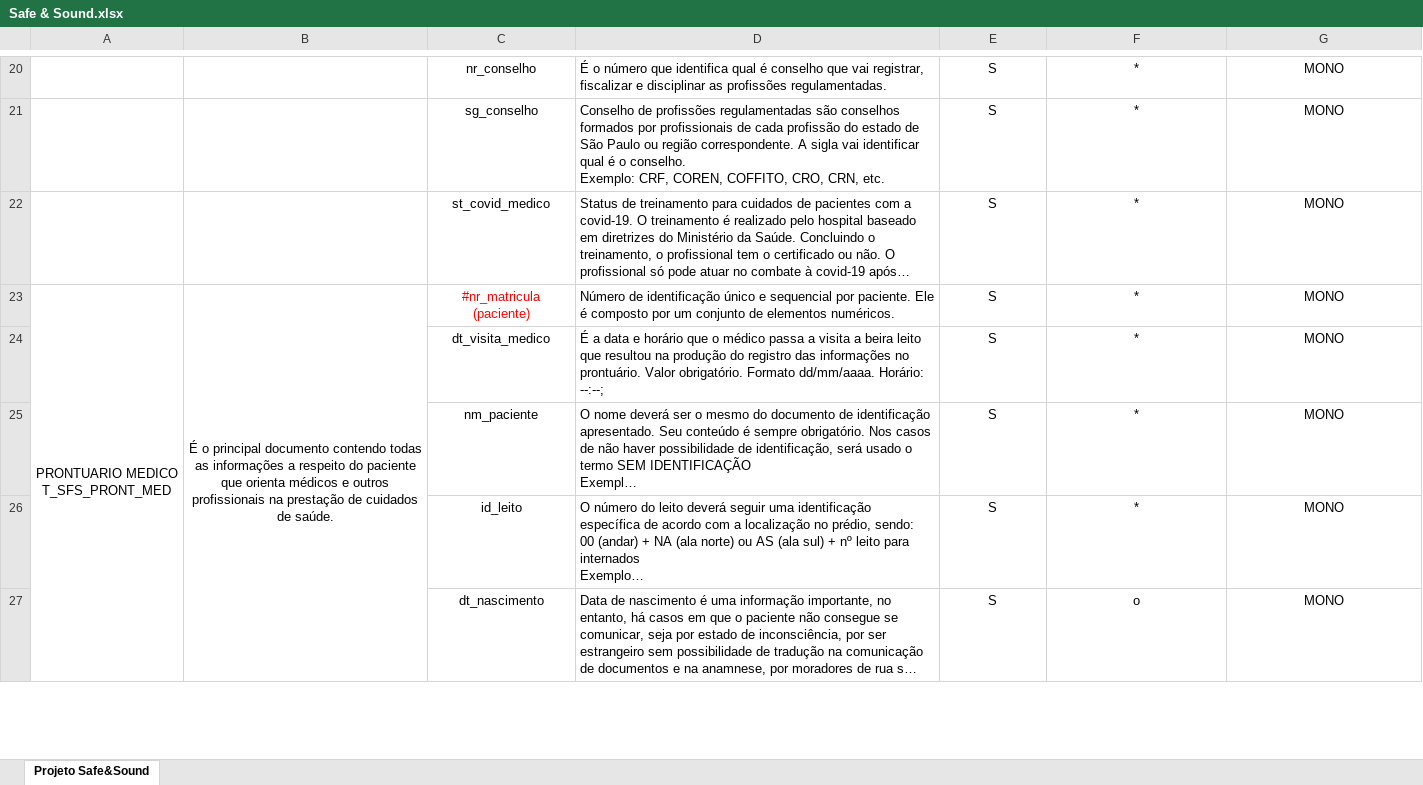
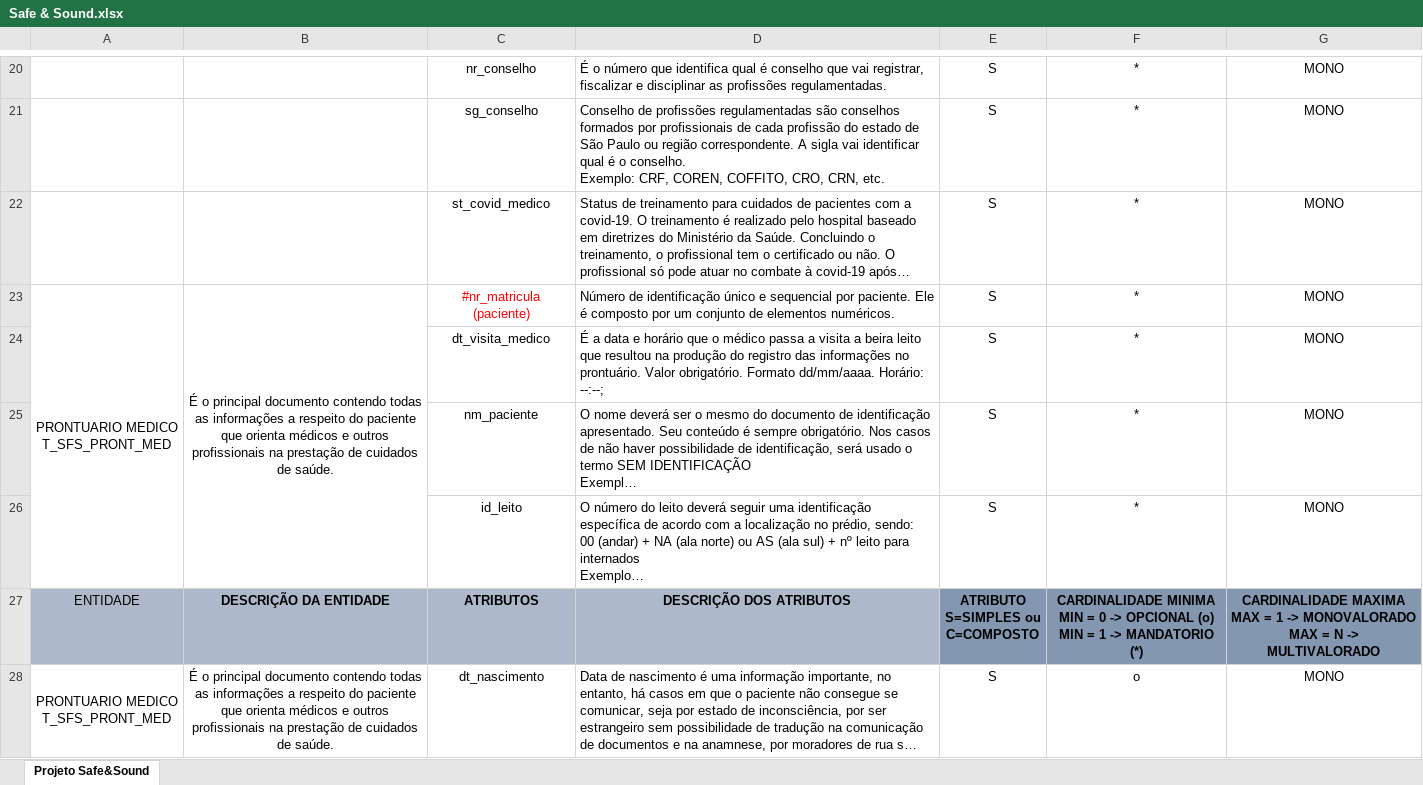
Before and after one commit to Poagilers/-ATV1-DMSQL, an Excel workbook: Arquivos Excel/Safe & Sound.xlsx, sheet Projeto Safe&Sound, drawn as a sheet; only a part is shown, gaps mark what is left out; long unchanged cells end in …; values as stored, in another font and other column widths than the file's, no borders; conditional formats not drawn; removed rows and columns are numbered as before the commit, all else as after; ↵ is a line break in a cell; the diff covers the shown part only; the diff names each change by its address in the sheet, - before the commit and + after, or states it on an @@ line.

Commit message:
Versão final tabela Safe & Sound
acréscimo de nossos nomes e RMs para que pudesse ser entregue

```diff
--- a/Arquivos Excel/Safe & Sound.xlsx (sheet Projeto Safe&Sound)
+++ b/Arquivos Excel/Safe & Sound.xlsx (sheet Projeto Safe&Sound)
-A23:A33 merged
+A23:A26 merged
-B23:B33 merged
+B23:B26 merged
+row 27: ENTIDADE | DESCRIÇÃO DA ENTIDADE | ATRIBUTOS | DESCRIÇÃO DOS ATRIBUTOS | ATRIBUTO ↵ S=SIMPLES ou ↵ C=COMPOSTO | CARDINALIDADE MINIMA ↵ MIN = 0 -> OPCIONAL (o) ↵ MIN = 1 -> MANDATORIO (*) | CARDINALIDADE MAXIMA ↵ MAX = 1 -> MONOVALORADO ↵ MAX = N -> MULTIVALORADO
-A28: (empty)
+A28: PRONTUARIO MEDICO ↵ T_SFS_PRONT_MED
+A28:A34 merged
-B28: (empty)
+B28: É o principal documento contendo todas as informações a respeito do paciente que orienta médicos e outros profissionais na prestação de cuidados de saúde.
+B28:B34 merged
```
Also changed, not shown: 2 added rows elsewhere in this sheet.
